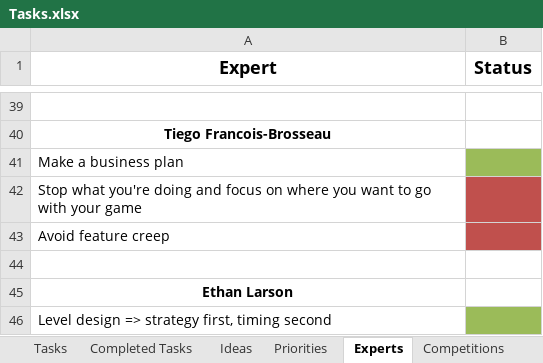
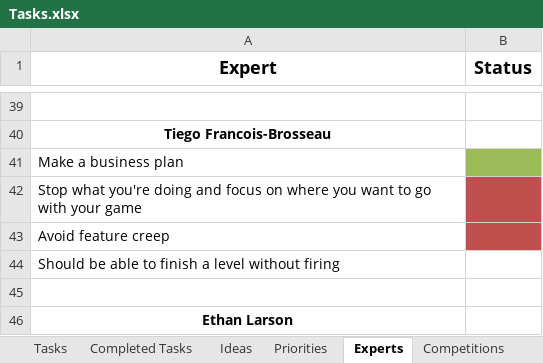
Before and after one commit to jodigiordano/commander, an Excel workbook: Utilities/Tasks.xlsx, sheet Experts, drawn as a sheet; only a part is shown, gaps mark what is left out; the shorter side is filled out with more unchanged rows; values as stored, in another font and other column widths than the file's, no borders; the diff names each change by its address in the sheet, - before the commit and + after, or states it on an @@ line.

```diff
--- a/Utilities/Tasks.xlsx (sheet Experts)
+++ b/Utilities/Tasks.xlsx (sheet Experts)
+row 44: Should be able to finish a level without firing
```
Also changed, not shown: sheet Ideas, sheet Tasks.
